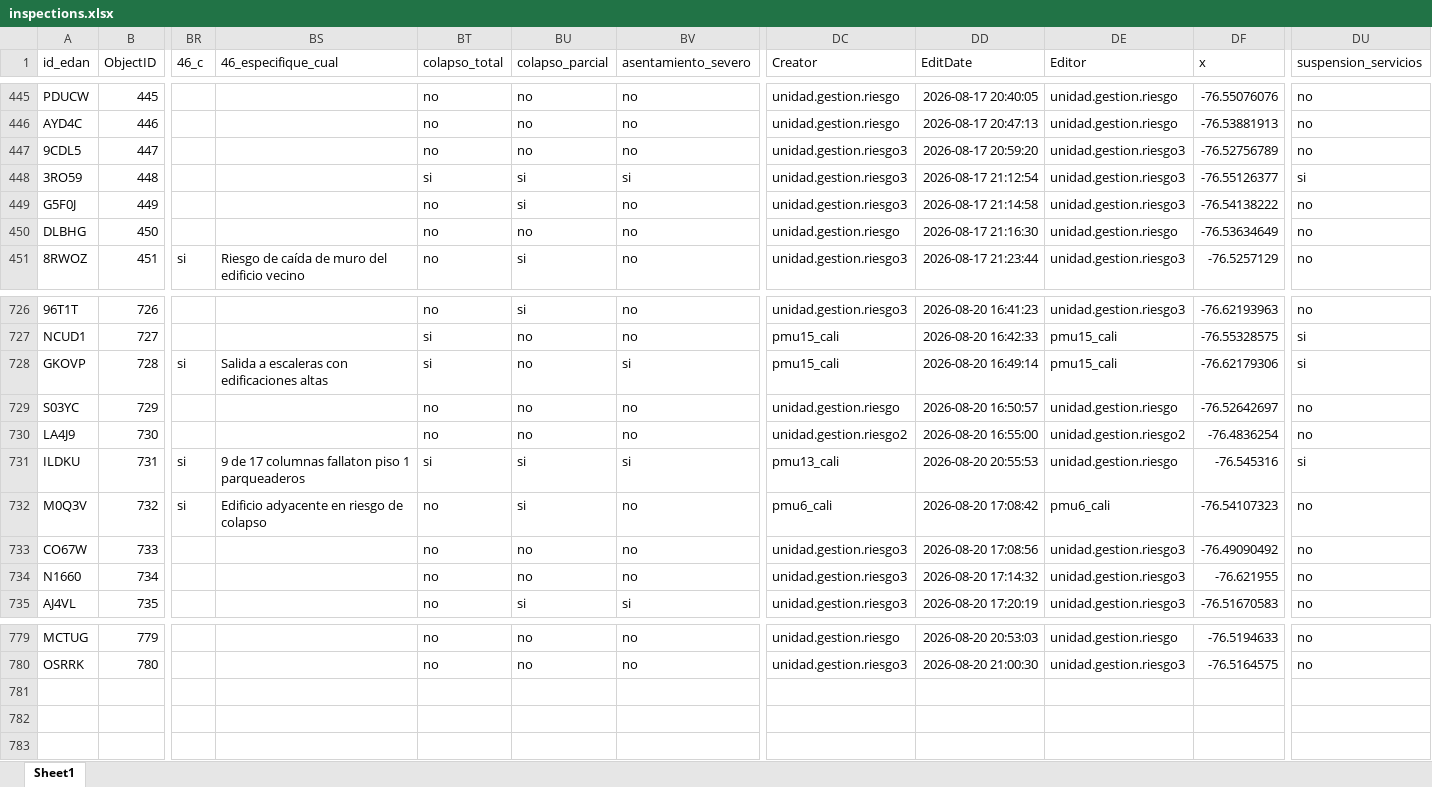
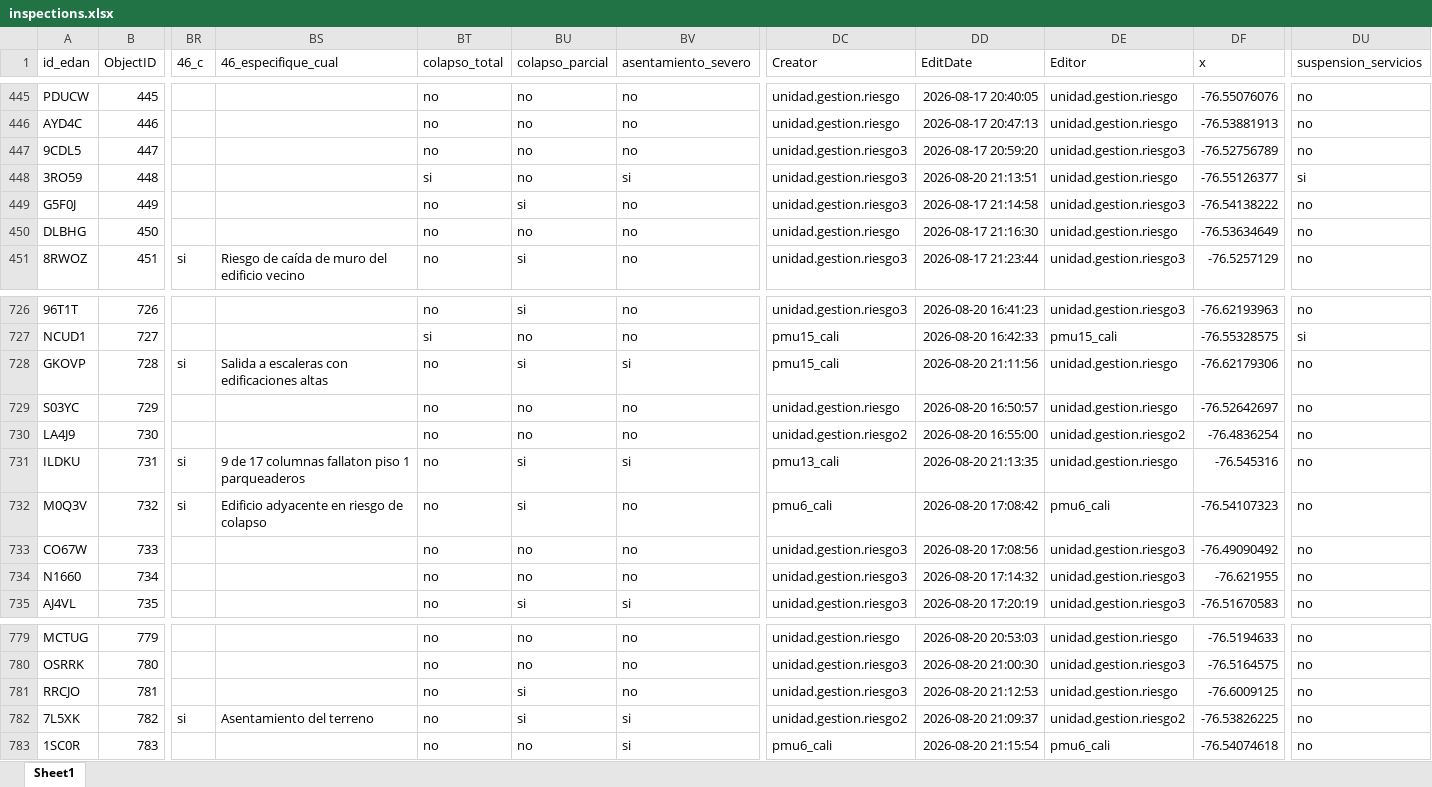
Before and after one commit to Juanpgm/sismo-cali-dashboard, an Excel workbook: web/data/inspections.xlsx, sheet Sheet1, drawn as a sheet; only a part is shown, gaps mark what is left out; values as stored, in another font and other column widths than the file's, no borders; rows hold the shown columns only; the diff names each change by its address in the sheet, - before the commit and + after, or states it on an @@ line.

Commit message:
chore: refresh dashboard data (auto)

```diff
--- a/web/data/inspections.xlsx (sheet Sheet1)
+++ b/web/data/inspections.xlsx (sheet Sheet1)
-BU448 (colapso_parcial): si
+BU448 (colapso_parcial): no
-DD448 (EditDate): 2026-08-17 21:12:54
+DD448 (EditDate): 2026-08-20 21:13:51
-DE448 (Editor): unidad.gestion.riesgo3
+DE448 (Editor): unidad.gestion.riesgo
-BT728 (colapso_total): si
+BT728 (colapso_total): no
-BU728 (colapso_parcial): no
+BU728 (colapso_parcial): si
-DD728 (EditDate): 2026-08-20 16:49:14
+DD728 (EditDate): 2026-08-20 21:11:56
-DE728 (Editor): pmu15_cali
+DE728 (Editor): unidad.gestion.riesgo
-DU728 (suspension_servicios): si
+DU728 (suspension_servicios): no
-BT731 (colapso_total): si
+BT731 (colapso_total): no
-DD731 (EditDate): 2026-08-20 20:55:53
+DD731 (EditDate): 2026-08-20 21:13:35
-DU731 (suspension_servicios): si
+DU731 (suspension_servicios): no
+row 781: RRCJO | 781 |  |  | no | si | no | unidad.gestion.riesgo3 | 2026-08-20 21:12:53 | unidad.gestion.riesgo | -76.6009125 | no
+row 782: 7L5XK | 782 | si | Asentamiento del terreno | no | si | si | unidad.gestion.riesgo2 | 2026-08-20 21:09:37 | unidad.gestion.riesgo2 | -76.53826225 | no
+row 783: 1SC0R | 783 |  |  | no | no | si | pmu6_cali | 2026-08-20 21:15:54 | pmu6_cali | -76.54074618 | no
```
Also changed, not shown: 2 other files.
